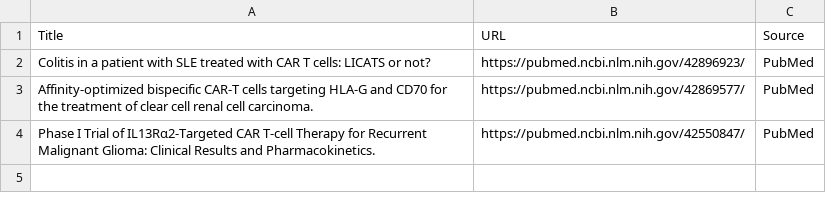
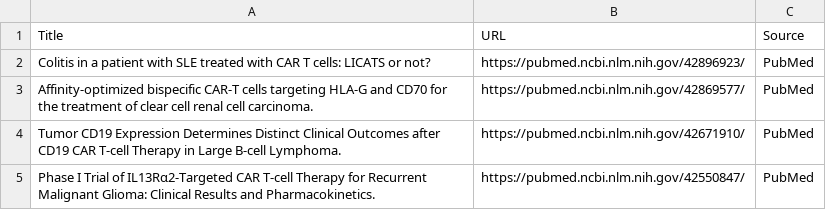
Before and after one commit to nattanasio-dev/biorxiv-tracker, a CSV file: car_t_ihc_papers.csv, drawn as a sheet.

```diff
--- a/car_t_ihc_papers.csv
+++ b/car_t_ihc_papers.csv
@@ -3,2 +3,3 @@ Colitis in a patient with SLE treated with CAR T cells: LICATS or not?,https://p
 Affinity-optimized bispecific CAR-T cells targeting HLA-G and CD70 for the treatment of clear cell renal cell carcinoma.,https://pubmed.ncbi.nlm.nih.gov/42869577/,PubMed
+Tumor CD19 Expression Determines Distinct Clinical Outcomes after CD19 CAR T-cell Therapy in Large B-cell Lymphoma.,https://pubmed.ncbi.nlm.nih.gov/42671910/,PubMed
 Phase I Trial of IL13Rα2-Targeted CAR T-cell Therapy for Recurrent Malignant Glioma: Clinical Results and Pharmacokinetics.,https://pubmed.ncbi.nlm.nih.gov/42550847/,PubMed
```
